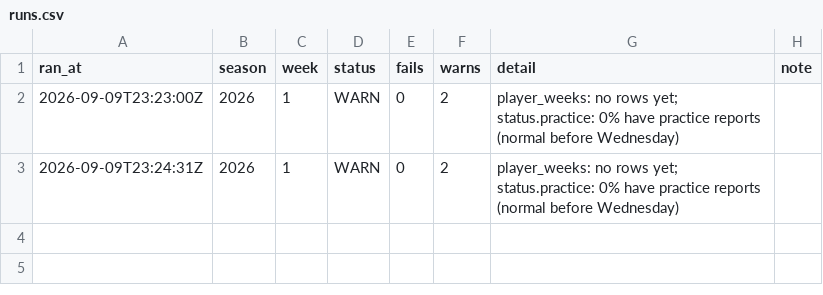
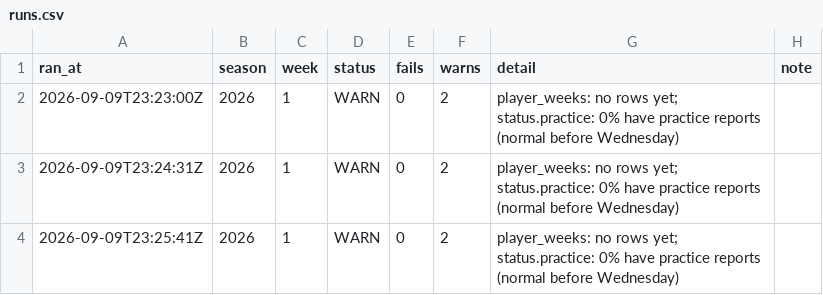
Before and after one commit to jjgreggjr/fantasy-tracker, a CSV file: logs/runs.csv, drawn as a sheet.

Commit message:
pipeline: 2026-09-09 week 1 [skip ci]

```diff
--- a/logs/runs.csv
+++ b/logs/runs.csv
@@ -3 +3,2 @@ ran_at,season,week,status,fails,warns,detail,note
 2026-09-09T23:24:31Z,2026,1,WARN,0,2,player_weeks: no rows yet; status.practice: 0% have practice reports (normal before Wednesday),
+2026-09-09T23:25:41Z,2026,1,WARN,0,2,player_weeks: no rows yet; status.practice: 0% have practice reports (normal before Wednesday),
```
Also changed, not shown: leagues/gooma-s-family-league/all_rosters.csv, leagues/gooma-s-family-league/available.csv, 14 other files.
